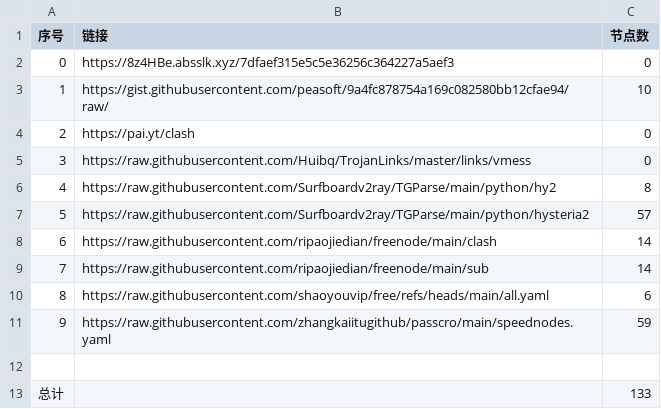
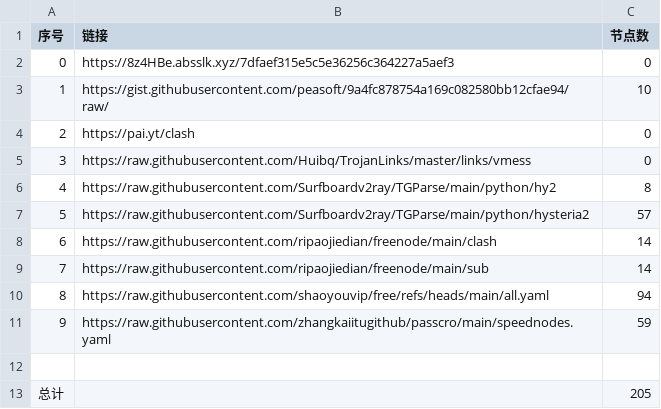
Before and after one commit to rrzt/clashcode_collect, a CSV file: NoMoreWalls/list_result.csv, drawn as a sheet.

```diff
--- a/NoMoreWalls/list_result.csv
+++ b/NoMoreWalls/list_result.csv
@@ -9,5 +9,5 @@
 7,https://raw.githubusercontent.com/ripaojiedian/freenode/main/sub,14
-8,https://raw.githubusercontent.com/shaoyouvip/free/refs/heads/main/all.yaml,6
+8,https://raw.githubusercontent.com/shaoyouvip/free/refs/heads/main/all.yaml,94
 9,https://raw.githubusercontent.com/zhangkaiitugithub/passcro/main/speednodes.yaml,59
 
-总计,,133
+总计,,205
```
Also changed, not shown: 29 other files.
